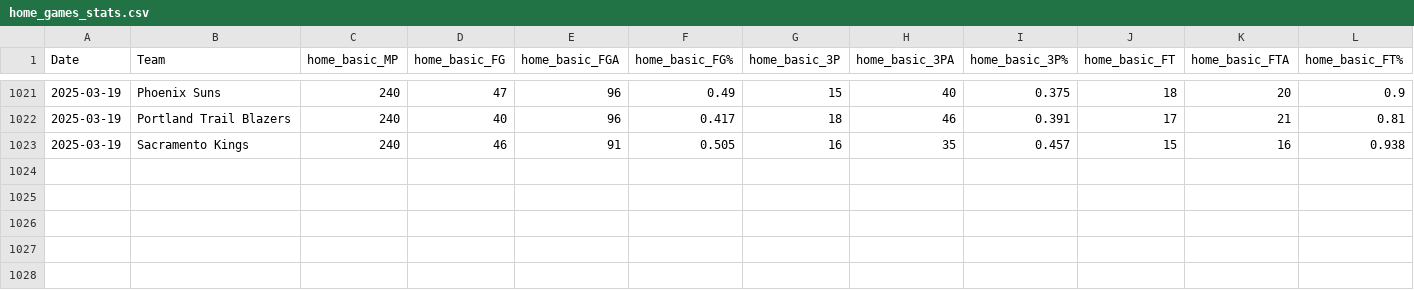
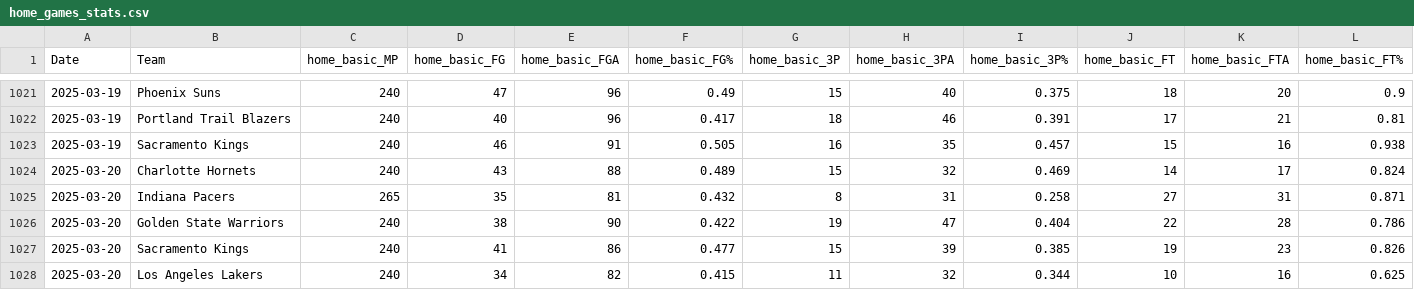
Before and after one commit to wmjs/nba-predictor, a CSV file: nba_data/home_games_stats.csv, drawn as a sheet; only a part is shown, gaps mark what is left out; rows hold the shown columns only; the diff names each change by its address in the sheet, - before the commit and + after, or states it on an @@ line.

```diff
--- a/nba_data/home_games_stats.csv
+++ b/nba_data/home_games_stats.csv
+row 1024: 2025-03-20 | Charlotte Hornets | 240 | 43 | 88 | 0.489 | 15 | 32 | 0.469 | 14 | 17 | 0.824
+row 1025: 2025-03-20 | Indiana Pacers | 265 | 35 | 81 | 0.432 | 8 | 31 | 0.258 | 27 | 31 | 0.871
+row 1026: 2025-03-20 | Golden State Warriors | 240 | 38 | 90 | 0.422 | 19 | 47 | 0.404 | 22 | 28 | 0.786
+row 1027: 2025-03-20 | Sacramento Kings | 240 | 41 | 86 | 0.477 | 15 | 39 | 0.385 | 19 | 23 | 0.826
+row 1028: 2025-03-20 | Los Angeles Lakers | 240 | 34 | 82 | 0.415 | 11 | 32 | 0.344 | 10 | 16 | 0.625
```
Also changed, not shown: nba_data/all_team_stats.csv, nba_data/away_games_stats.csv, 6 other files.
